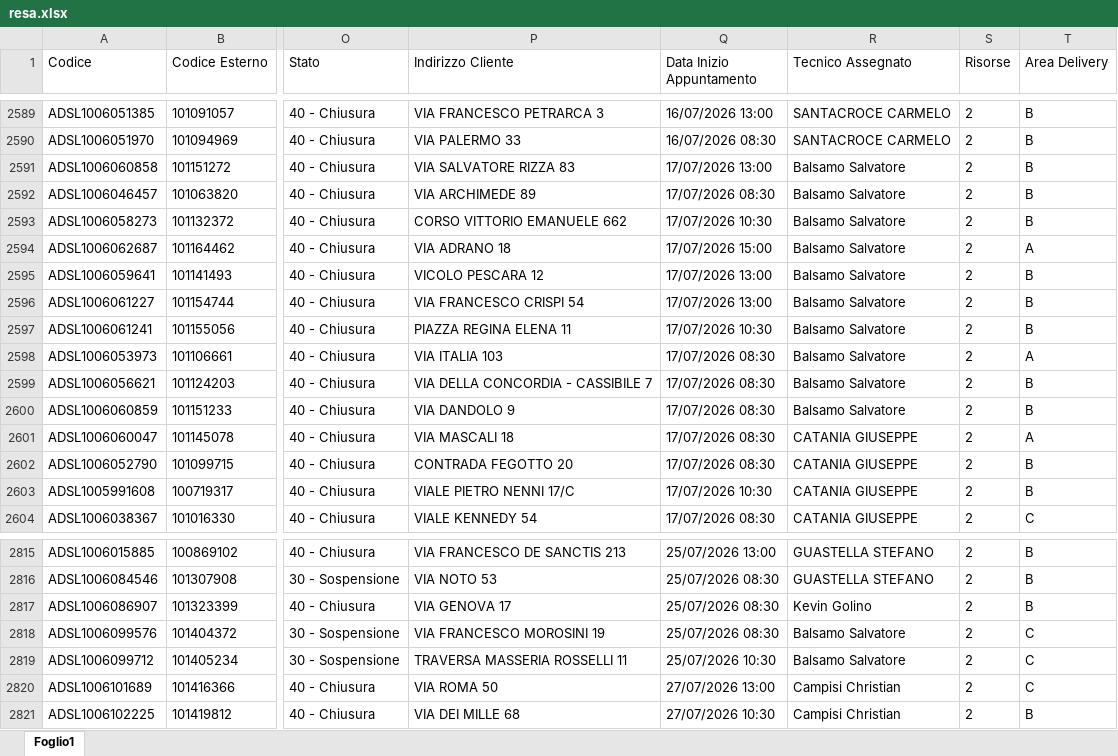
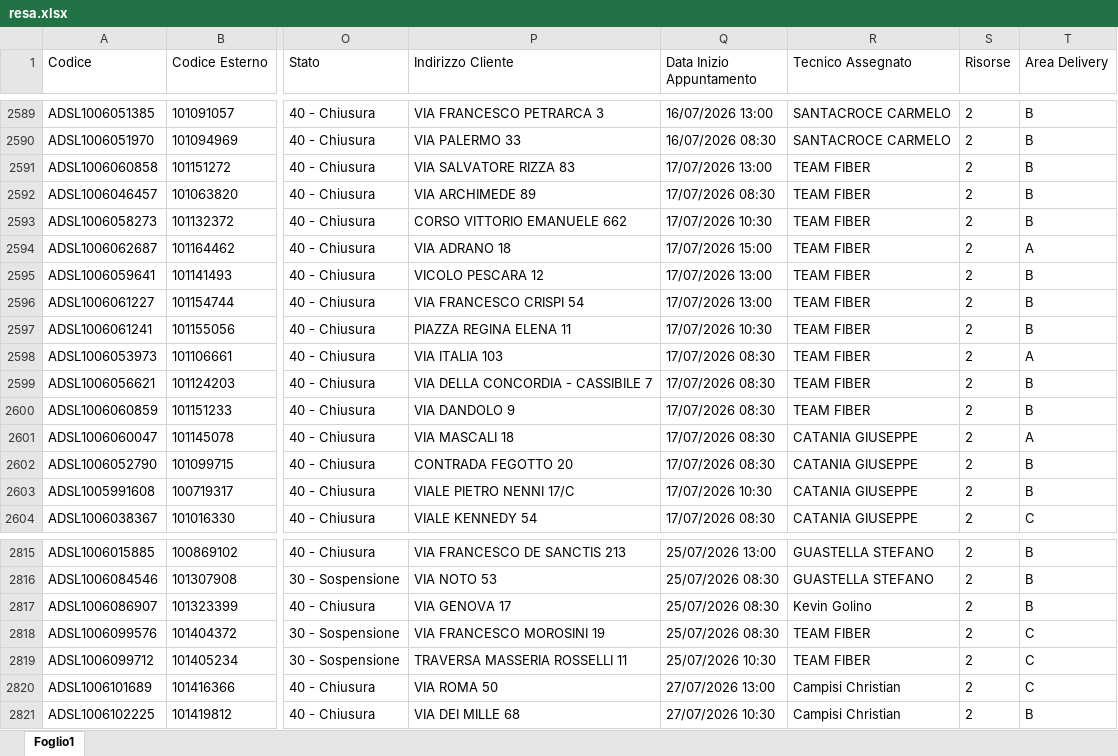
Before and after one commit to lbianco11197/Avanzamento-Delivery, an Excel workbook: resa.xlsx, sheet Foglio1, drawn as a sheet; only a part is shown, gaps mark what is left out; values as stored, in another font and other column widths than the file's, no borders; the diff covers the shown part only; the diff names each change by its address in the sheet, - before the commit and + after, or states it on an @@ line.

```diff
--- a/resa.xlsx (sheet Foglio1)
+++ b/resa.xlsx (sheet Foglio1)
-R2591:R2600 (Tecnico Assegnato): Balsamo Salvatore
+R2591:R2600 (Tecnico Assegnato): TEAM FIBER
-R2818:R2819 (Tecnico Assegnato): Balsamo Salvatore
+R2818:R2819 (Tecnico Assegnato): TEAM FIBER
```
Also changed, not shown: 24 added rows elsewhere in this sheet.
